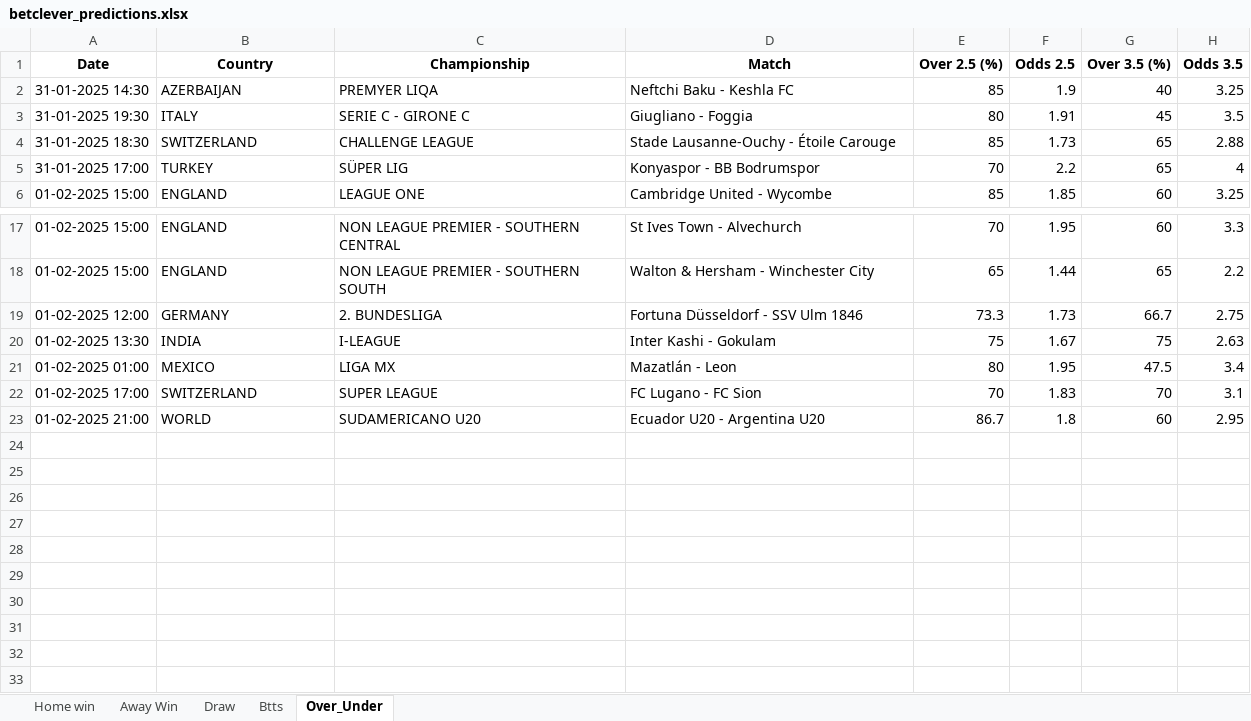
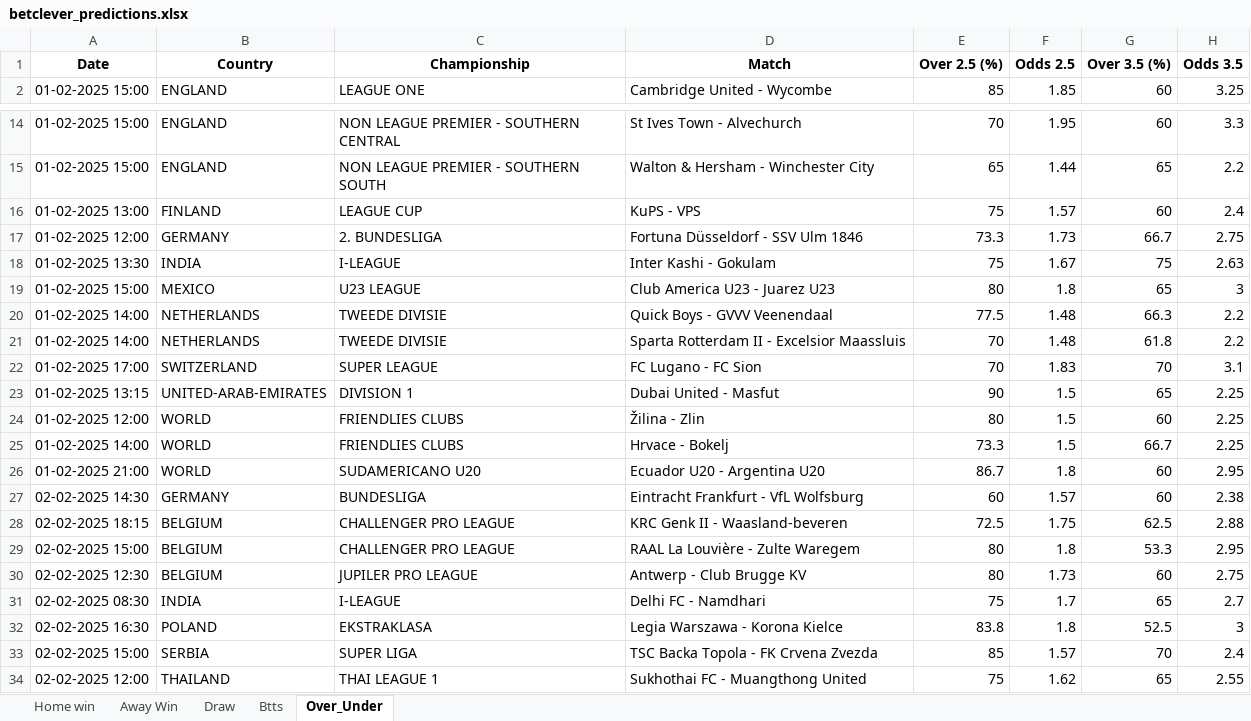
Before and after one commit to dcosta-da/soccer_predictions_scraper, an Excel workbook: scraper/data/betclever_predictions.xlsx, sheet Over_Under, drawn as a sheet; only a part is shown, gaps mark what is left out; values as stored, in another font and other column widths than the file's, no borders; removed rows and columns are numbered as before the commit, all else as after; the diff covers the shown part only; the diff names each change by its address in the sheet, - before the commit and + after, or states it on an @@ line.

Commit message:
Update Excel file with latest predictions

```diff
--- a/scraper/data/betclever_predictions.xlsx (sheet Over_Under)
+++ b/scraper/data/betclever_predictions.xlsx (sheet Over_Under)
-row 2: 31-01-2025 14:30 | AZERBAIJAN | PREMYER LIQA | Neftchi Baku - Keshla FC | 85 | 1.9 | 40 | 3.25
-row 3: 31-01-2025 19:30 | ITALY | SERIE C - GIRONE C | Giugliano - Foggia | 80 | 1.91 | 45 | 3.5
-row 4: 31-01-2025 18:30 | SWITZERLAND | CHALLENGE LEAGUE | Stade Lausanne-Ouchy - Étoile Carouge | 85 | 1.73 | 65 | 2.88
-row 5: 31-01-2025 17:00 | TURKEY | SÜPER LIG | Konyaspor - BB Bodrumspor | 70 | 2.2 | 65 | 4
+row 16: 01-02-2025 13:00 | FINLAND | LEAGUE CUP | KuPS - VPS | 75 | 1.57 | 60 | 2.4
-row 21: 01-02-2025 01:00 | MEXICO | LIGA MX | Mazatlán - Leon | 80 | 1.95 | 47.5 | 3.4
+row 19: 01-02-2025 15:00 | MEXICO | U23 LEAGUE | Club America U23 - Juarez U23 | 80 | 1.8 | 65 | 3
+row 20: 01-02-2025 14:00 | NETHERLANDS | TWEEDE DIVISIE | Quick Boys - GVVV Veenendaal | 77.5 | 1.48 | 66.3 | 2.2
+row 21: 01-02-2025 14:00 | NETHERLANDS | TWEEDE DIVISIE | Sparta Rotterdam II - Excelsior Maassluis | 70 | 1.48 | 61.8 | 2.2
+row 23: 01-02-2025 13:15 | UNITED-ARAB-EMIRATES | DIVISION 1 | Dubai United - Masfut | 90 | 1.5 | 65 | 2.25
+row 24: 01-02-2025 12:00 | WORLD | FRIENDLIES CLUBS | Žilina - Zlin | 80 | 1.5 | 60 | 2.25
+row 25: 01-02-2025 14:00 | WORLD | FRIENDLIES CLUBS | Hrvace - Bokelj | 73.3 | 1.5 | 66.7 | 2.25
+row 27: 02-02-2025 14:30 | GERMANY | BUNDESLIGA | Eintracht Frankfurt - VfL Wolfsburg | 60 | 1.57 | 60 | 2.38
+row 28: 02-02-2025 18:15 | BELGIUM | CHALLENGER PRO LEAGUE | KRC Genk II - Waasland-beveren | 72.5 | 1.75 | 62.5 | 2.88
+row 29: 02-02-2025 15:00 | BELGIUM | CHALLENGER PRO LEAGUE | RAAL La Louvière - Zulte Waregem | 80 | 1.8 | 53.3 | 2.95
+row 30: 02-02-2025 12:30 | BELGIUM | JUPILER PRO LEAGUE | Antwerp - Club Brugge KV | 80 | 1.73 | 60 | 2.75
+row 31: 02-02-2025 08:30 | INDIA | I-LEAGUE | Delhi FC - Namdhari | 75 | 1.7 | 65 | 2.7
+row 32: 02-02-2025 16:30 | POLAND | EKSTRAKLASA | Legia Warszawa - Korona Kielce | 83.8 | 1.8 | 52.5 | 3
+row 33: 02-02-2025 15:00 | SERBIA | SUPER LIGA | TSC Backa Topola - FK Crvena Zvezda | 85 | 1.57 | 70 | 2.4
+row 34: 02-02-2025 12:00 | THAILAND | THAI LEAGUE 1 | Sukhothai FC - Muangthong United | 75 | 1.62 | 65 | 2.55
```
Also changed, not shown: 1 added row elsewhere in this sheet, sheet Btts, sheet Home win, sheet Draw, sheet Away Win.
